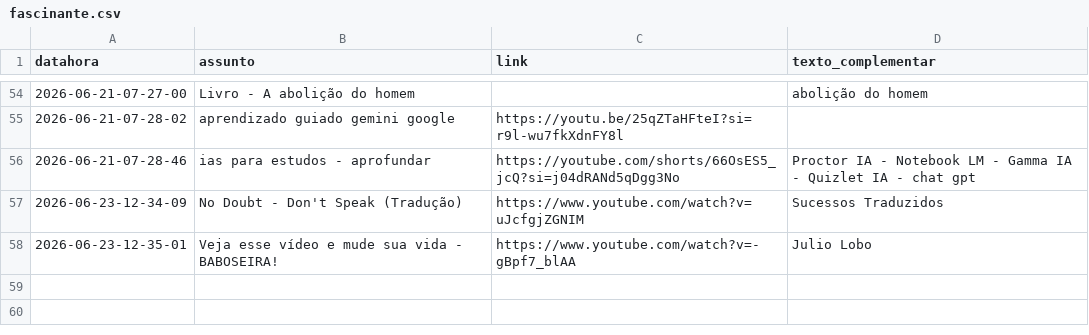
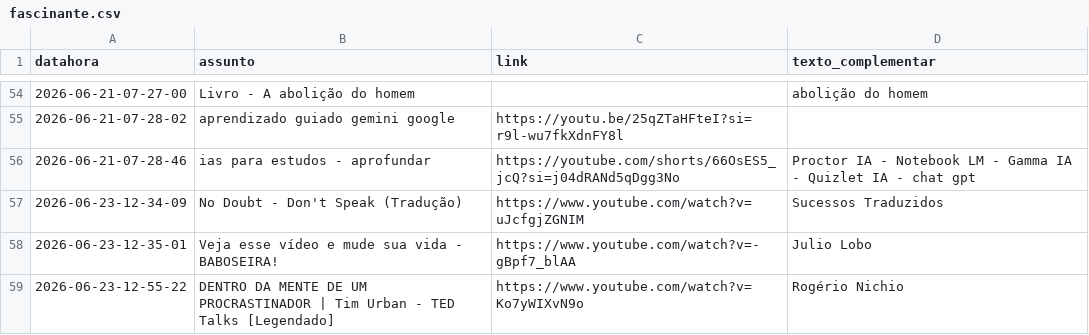
Before and after one commit to rjhalmeman/fascinante, a CSV file: fascinante.csv, drawn as a sheet; only a part is shown, gaps mark what is left out; the diff names each change by its address in the sheet, - before the commit and + after, or states it on an @@ line.

Commit message:
Atualização automática via painel web

```diff
--- a/fascinante.csv
+++ b/fascinante.csv
+row 59: 2026-06-23-12-55-22 | DENTRO DA MENTE DE UM PROCRASTINADOR | Tim Urban - TED Talks [Legendado] | https://www.youtube.com/watch?v=Ko7yWIXvN9o | Rogério Nichio
```
